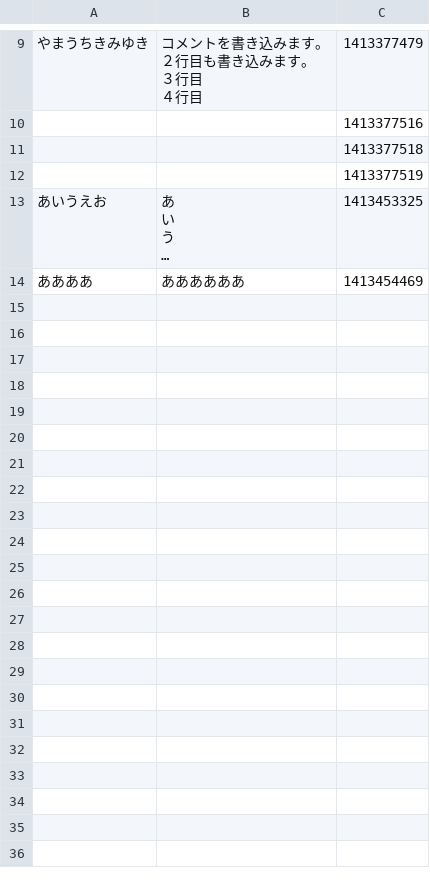
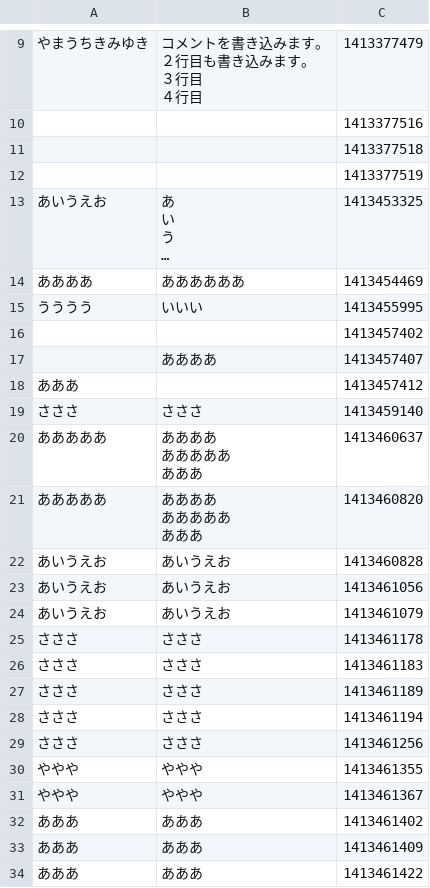
Before and after one commit to KimiyukiYamauchi/php.2014, a CSV file: php1/chap5/bbs.csv, drawn as a sheet; only a part is shown, gaps mark what is left out; long unchanged cells end in …; ↵ is a line break in a cell; the diff covers the shown part only; the diff names each change by its address in the sheet, - before the commit and + after, or states it on an @@ line.

```diff
--- a/php1/chap5/bbs.csv
+++ b/php1/chap5/bbs.csv
+row 15: うううう | いいい | 1413455995
+row 16:  |  | 1413457402
+row 17:  | ああああ | 1413457407
+row 18: あああ |  | 1413457412
+row 19: さささ | さささ | 1413459140
+row 20: あああああ | ああああ ↵ あああああ ↵ あああ | 1413460637
+row 21: あああああ | ああああ ↵ あああああ ↵ あああ | 1413460820
+row 22: あいうえお | あいうえお | 1413460828
+row 23: あいうえお | あいうえお | 1413461056
+row 24: あいうえお | あいうえお | 1413461079
+row 25: さささ | さささ | 1413461178
+row 26: さささ | さささ | 1413461183
+row 27: さささ | さささ | 1413461189
+row 28: さささ | さささ | 1413461194
+row 29: さささ | さささ | 1413461256
+row 30: ややや | ややや | 1413461355
+row 31: ややや | ややや | 1413461367
+row 32: あああ | あああ | 1413461402
+row 33: あああ | あああ | 1413461409
+row 34: あああ | あああ | 1413461422
```
Also changed, not shown: 9 added rows elsewhere in this file, 2 other files.
